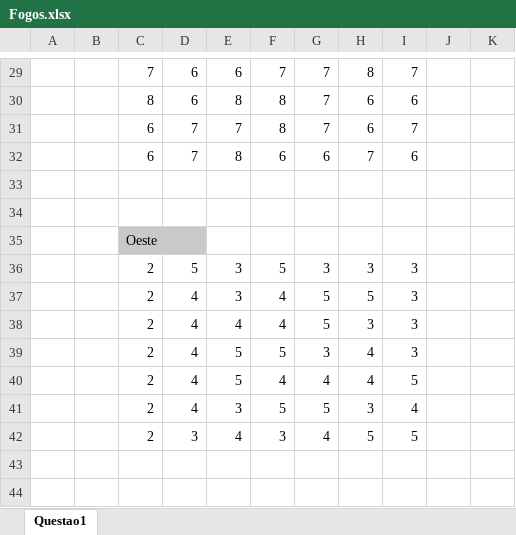
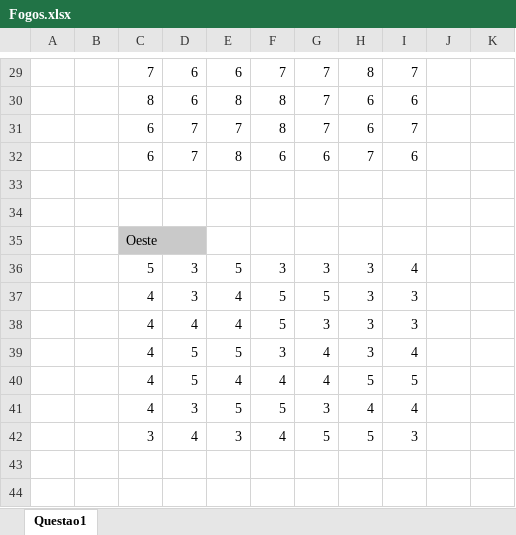
Before and after one commit to pferreira101/FireControl, an Excel workbook: Fogos/Fogos.xlsx, sheet Questao1, drawn as a sheet; only a part is shown, gaps mark what is left out; values as stored, in another font and other column widths than the file's, no borders; the diff names each change by its address in the sheet, - before the commit and + after, or states it on an @@ line.

```diff
--- a/Fogos/Fogos.xlsx (sheet Questao1)
+++ b/Fogos/Fogos.xlsx (sheet Questao1)
-C36: 2
+C36: 5
-D36: 5
+D36: 3
-E36: 3
+E36: 5
-F36: 5
+F36: 3
-I36: 3
+I36: 4
-C37:C41: 2
+C37:C41: 4
-D37: 4
+D37: 3
-E37: 3
+E37: 4
-F37:F38: 4
+F37:F38: 5
-H37: 5
+H37: 3
-G38: 5
+G38: 3
-D39:D40: 4
+D39:D40: 5
-F39: 5
+F39: 3
-G39: 3
+G39: 4
-H39: 4
+H39: 3
-I39: 3
+I39: 4
-E40: 5
+E40: 4
-H40: 4
+H40: 5
-D41: 4
+D41: 3
-E41: 3
+E41: 5
-G41: 5
+G41: 3
-H41: 3
+H41: 4
-C42: 2
+C42: 3
-D42: 3
+D42: 4
-E42: 4
+E42: 3
-F42: 3
+F42: 4
-G42: 4
+G42: 5
-I42: 5
+I42: 3
```
Also changed, not shown: formulas that keep their value, 7 other files.
